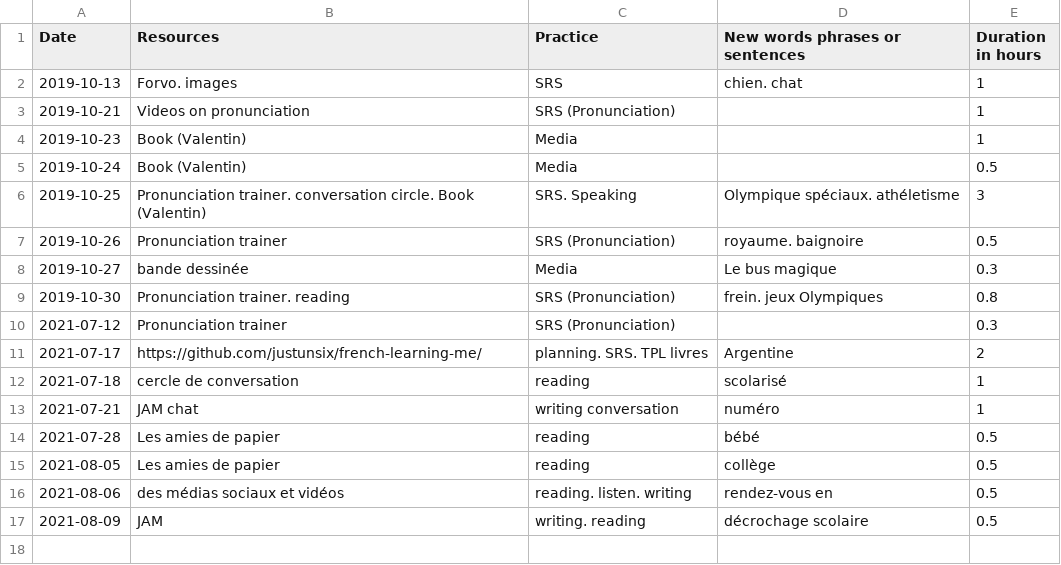
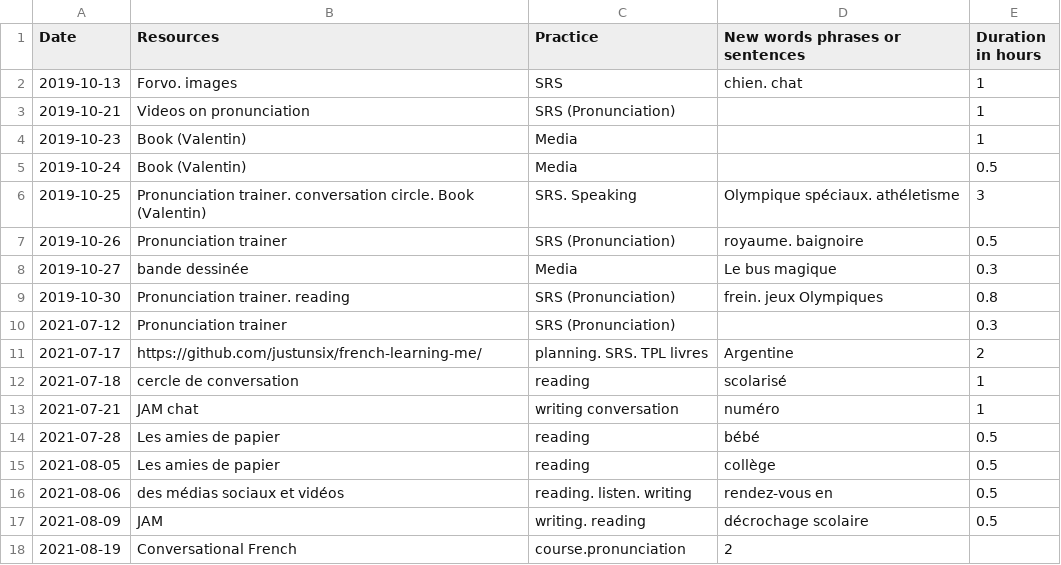
Before and after one commit to justintungonline/french-learning-me, a CSV file: my-docs/Language-Learning-Log-French.csv, drawn as a sheet; the diff names each change by its address in the sheet, - before the commit and + after, or states it on an @@ line.

Commit message:
Update Language-Learning-Log-French.csv

```diff
--- a/my-docs/Language-Learning-Log-French.csv
+++ b/my-docs/Language-Learning-Log-French.csv
+row 18: 2021-08-19 | Conversational French | course.pronunciation | 2
```
